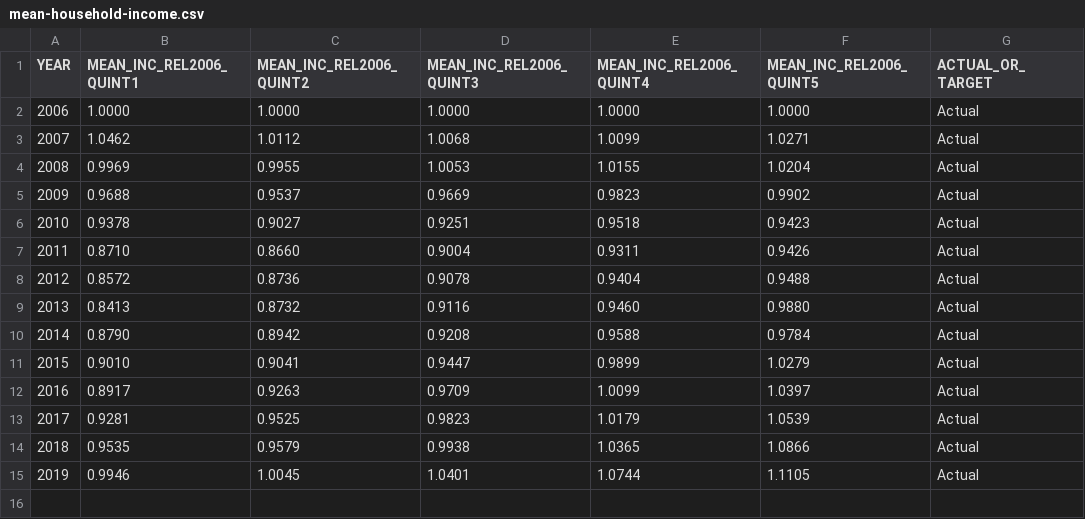
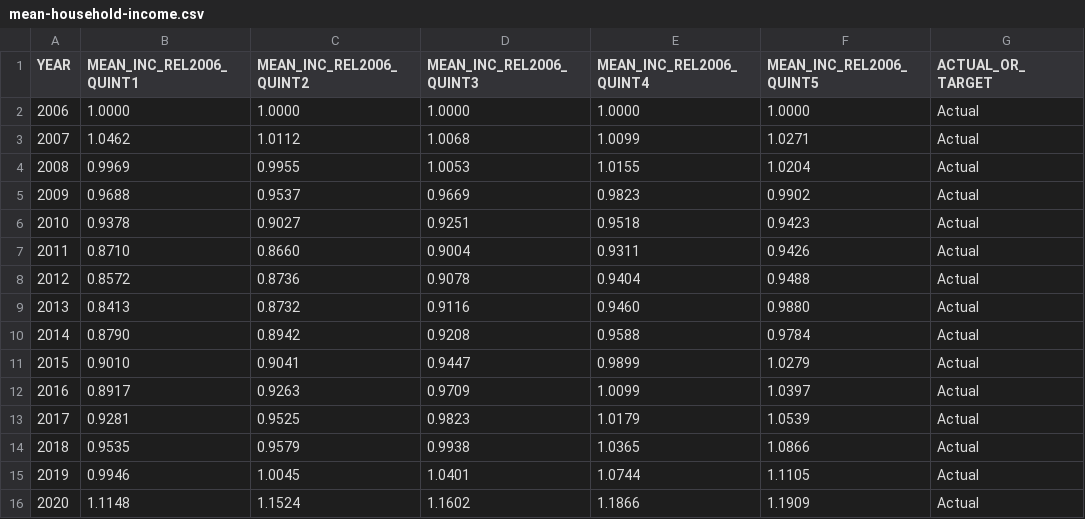
Before and after one commit to CMAP-REPOS/ONTO2050-indicators, a CSV file: mean-household-income/mean-household-income.csv, drawn as a sheet.

Commit message:
Add 2020 data

```diff
--- a/mean-household-income/mean-household-income.csv
+++ b/mean-household-income/mean-household-income.csv
@@ -15 +15,2 @@ YEAR,MEAN_INC_REL2006_QUINT1,MEAN_INC_REL2006_QUINT2,MEAN_INC_REL2006_QUINT3,MEA
 2019,0.9946,1.0045,1.0401,1.0744,1.1105,Actual
+2020,1.1148,1.1524,1.1602,1.1866,1.1909,Actual
```
Also changed, not shown: educational-attainment/educational-attainment-race-ethnicity.csv, household-income-race-ethnicity/household-income-race-ethnicity.csv, 6 other files.
